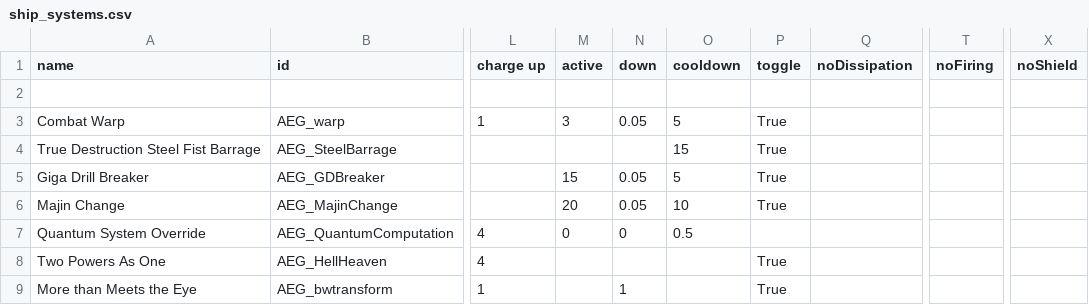
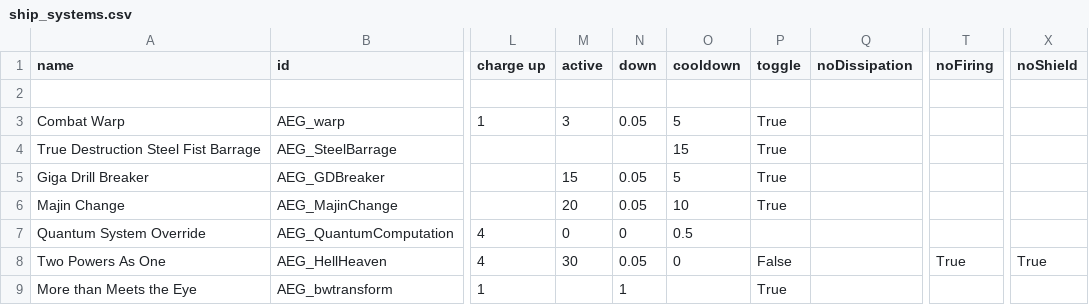
Before and after one commit to OmegaCore7/AEG, a CSV file: data/shipsystems/ship_systems.csv, drawn as a sheet; only a part is shown, gaps mark what is left out; the diff names each change by its address in the sheet, - before the commit and + after, or states it on an @@ line.

```diff
--- a/data/shipsystems/ship_systems.csv
+++ b/data/shipsystems/ship_systems.csv
-M8 (active): (empty)
+M8 (active): 30
-N8 (down): (empty)
+N8 (down): 0.05
-O8 (cooldown): (empty)
+O8 (cooldown): 0
-P8 (toggle): True
+P8 (toggle): False
-T8 (noFiring): (empty)
+T8 (noFiring): True
-X8 (noShield): (empty)
+X8 (noShield): True
```
Also changed, not shown: data/weapons/weapon_data.csv, 10 other files.
